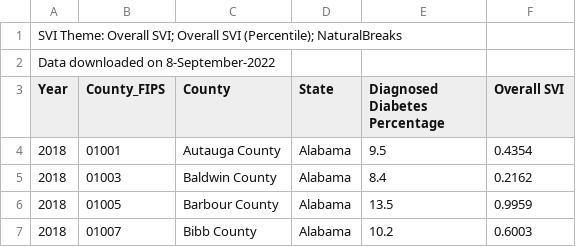
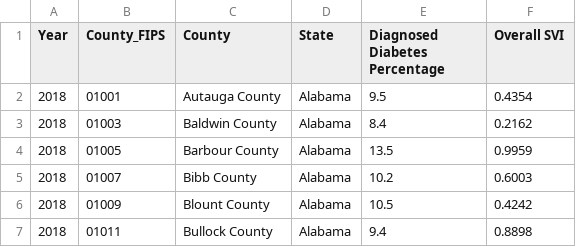
Before and after one commit to pamelac99/ADA, a CSV file: DiabetesAtlasData.csv, drawn as a sheet; only a part is shown; the shorter side is filled out with more unchanged rows; the diff names each change by its address in the sheet, - before the commit and + after, or states it on an @@ line.

Commit message:
Update DiabetesAtlasData.csv

```diff
--- a/DiabetesAtlasData.csv
+++ b/DiabetesAtlasData.csv
-row 1: SVI Theme: Overall SVI; Overall SVI (Percentile); NaturalBreaks
-row 2: Data downloaded on 8-September-2022
```
